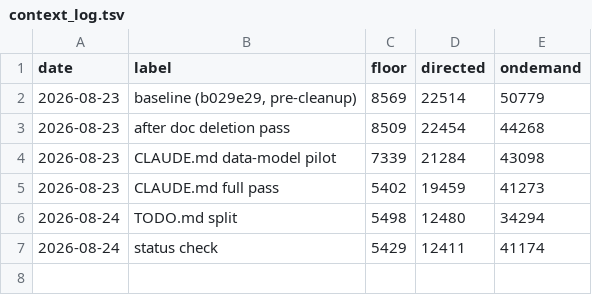
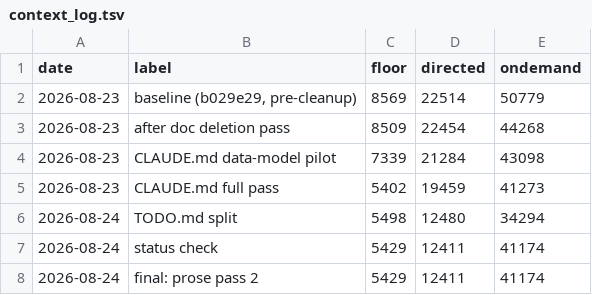
Before and after one commit to agentv/xsettlers-26, a TSV file: scripts/context_log.tsv, drawn as a sheet.

```diff
--- a/scripts/context_log.tsv
+++ b/scripts/context_log.tsv
@@ -7 +7,2 @@ date	label	floor	directed	ondemand
 2026-08-24	status check	5429	12411	41174
+2026-08-24	final: prose pass 2	5429	12411	41174
```
Also changed, not shown: 1 other file.
